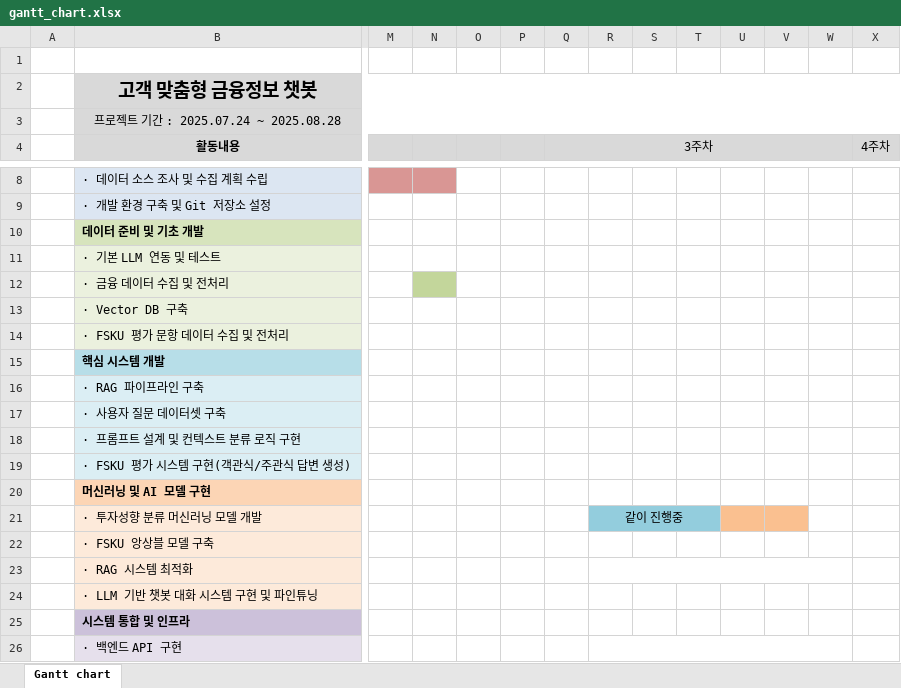
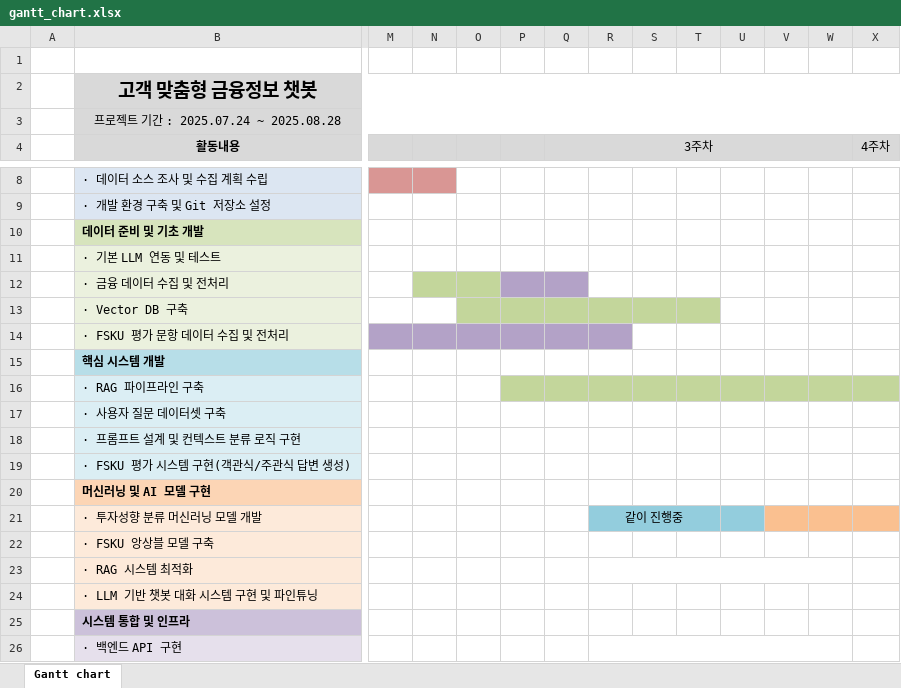
Before and after one commit to tangerineTaste/CodeDoc, an Excel workbook: 3.프로젝트 보고/gantt_chart.xlsx, sheet Gantt chart, drawn as a sheet; only a part is shown, gaps mark what is left out; values as stored, in another font and other column widths than the file's, no borders; the diff names each change by its address in the sheet, - before the commit and + after, or states it on an @@ line.

```diff
--- a/3.프로젝트 보고/gantt_chart.xlsx (sheet Gantt chart)
+++ b/3.프로젝트 보고/gantt_chart.xlsx (sheet Gantt chart)
-O12 fill: none
+O12 fill: #C3D69B
-P12:Q12 fill: none
+P12:Q12 fill: #B3A2C7
-O13:T13 fill: none
+O13:T13 fill: #C3D69B
-M14:R14 fill: none
+M14:R14 fill: #B3A2C7
-P16:X16 fill: none
+P16:X16 fill: #C3D69B
-U21 fill: #FAC090
+U21 fill: #93CDDD
-W21:X21 fill: none
+W21:X21 fill: #FAC090
```
Also changed, not shown: 35 other files.
